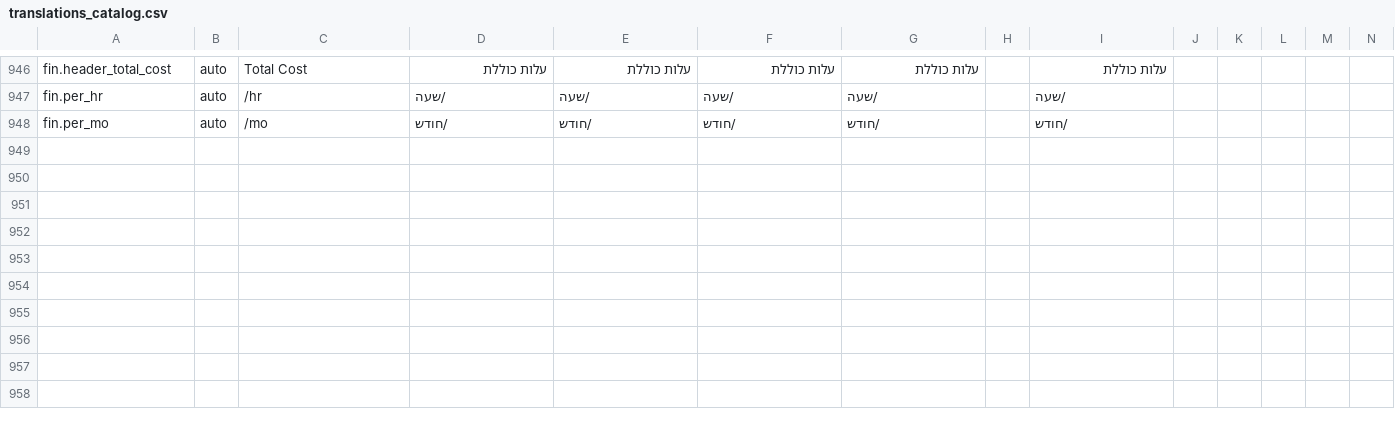
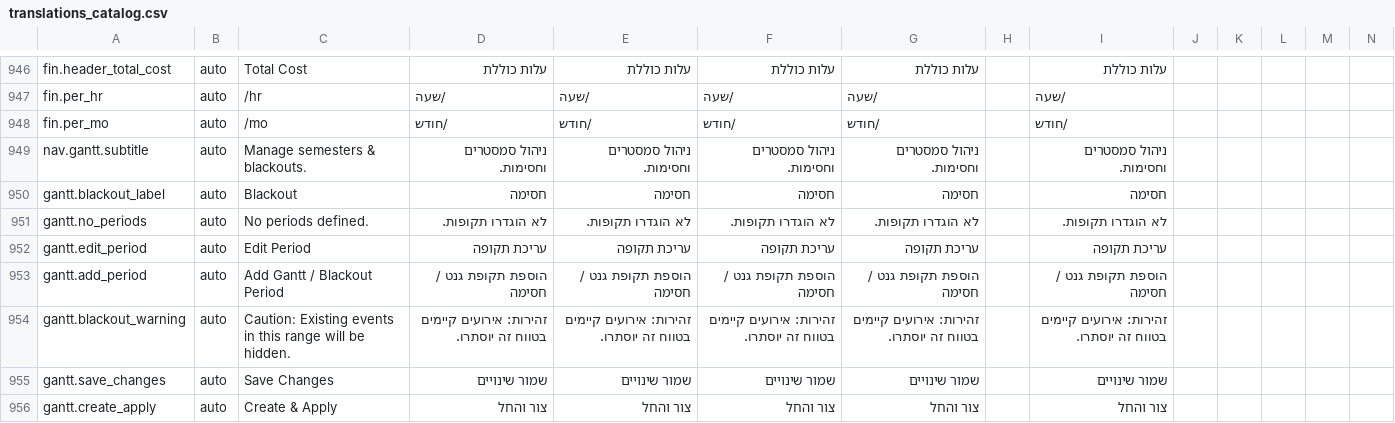
Before and after one commit to noamlittvock/Cadenza, a CSV file: translations_catalog.csv, drawn as a sheet; only a part is shown, gaps mark what is left out; rows hold the shown columns only; the diff names each change by its address in the sheet, - before the commit and + after, or states it on an @@ line.

Commit message:
fix(gantt): add missing translation keys to constants and catalog

```diff
--- a/translations_catalog.csv
+++ b/translations_catalog.csv
+row 949: nav.gantt.subtitle | auto | Manage semesters & blackouts. | ניהול סמסטרים וחסימות. | ניהול סמסטרים וחסימות. | ניהול סמסטרים וחסימות. | ניהול סמסטרים וחסימות. |  | ניהול סמסטרים וחסימות.
+row 950: gantt.blackout_label | auto | Blackout | חסימה | חסימה | חסימה | חסימה |  | חסימה
+row 951: gantt.no_periods | auto | No periods defined. | לא הוגדרו תקופות. | לא הוגדרו תקופות. | לא הוגדרו תקופות. | לא הוגדרו תקופות. |  | לא הוגדרו תקופות.
+row 952: gantt.edit_period | auto | Edit Period | עריכת תקופה | עריכת תקופה | עריכת תקופה | עריכת תקופה |  | עריכת תקופה
+row 953: gantt.add_period | auto | Add Gantt / Blackout Period | הוספת תקופת גנט / חסימה | הוספת תקופת גנט / חסימה | הוספת תקופת גנט / חסימה | הוספת תקופת גנט / חסימה |  | הוספת תקופת גנט / חסימה
+row 954: gantt.blackout_warning | auto | Caution: Existing events in this range will be hidden. | זהירות: אירועים קיימים בטווח זה יוסתרו. | זהירות: אירועים קיימים בטווח זה יוסתרו. | זהירות: אירועים קיימים בטווח זה יוסתרו. | זהירות: אירועים קיימים בטווח זה יוסתרו. |  | זהירות: אירועים קיימים בטווח זה יוסתרו.
+row 955: gantt.save_changes | auto | Save Changes | שמור שינויים | שמור שינויים | שמור שינויים | שמור שינויים |  | שמור שינויים
+row 956: gantt.create_apply | auto | Create & Apply | צור והחל | צור והחל | צור והחל | צור והחל |  | צור והחל
```
Also changed, not shown: 1 other file.
